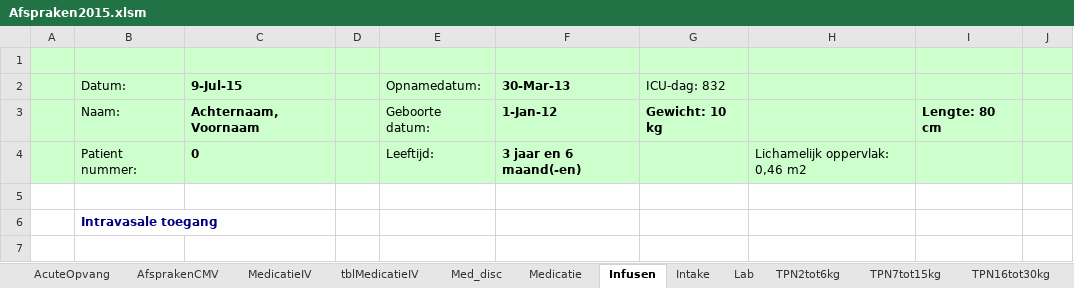
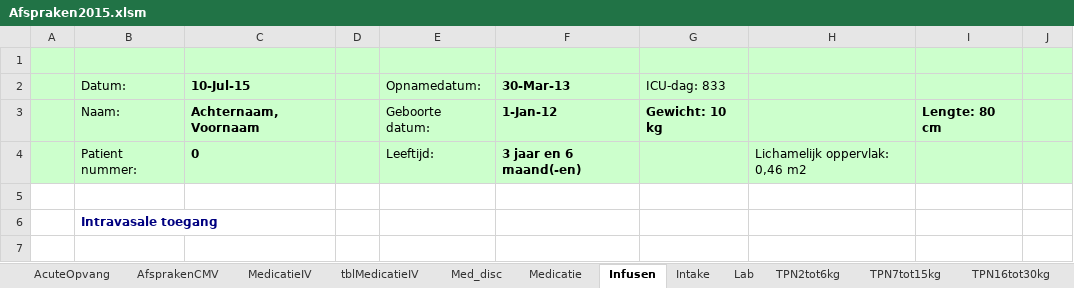
Before and after one commit to halcwb/prescriber, an Excel workbook: ICAP/Afspraken2015.xlsm, sheet Infusen, drawn as a sheet; only a part is shown; values as stored, in another font and other column widths than the file's, no borders; charts and pictures not drawn; 1 other sheet too large or unreadable and not compared; the diff names each change by its address in the sheet, - before the commit and + after, or states it on an @@ line.

```diff
--- a/ICAP/Afspraken2015.xlsm (sheet Infusen)
+++ b/ICAP/Afspraken2015.xlsm (sheet Infusen)
-C2: 9-Jul-15
+C2: 10-Jul-15
-G2: ICU-dag: 832
+G2: ICU-dag: 833
```
Also changed, not shown: sheet tblMedicatieIV, sheet AfsprakenCMV, sheet Intake, sheet Med_disc, sheet MedicatieIV, sheet TPNboven50kg, 5 more sheets, formulas that keep their value, 3 other files.
